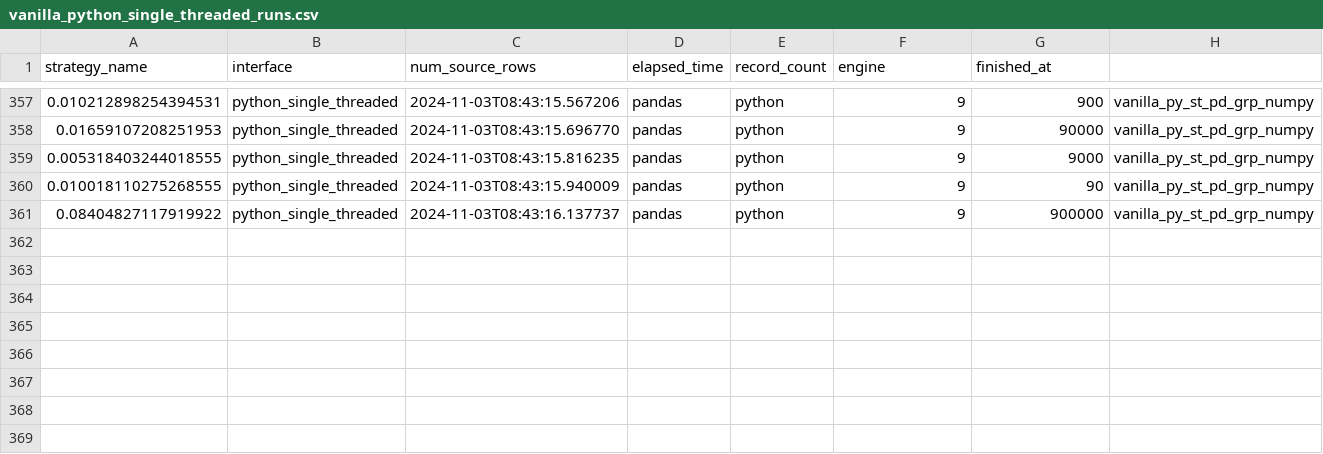
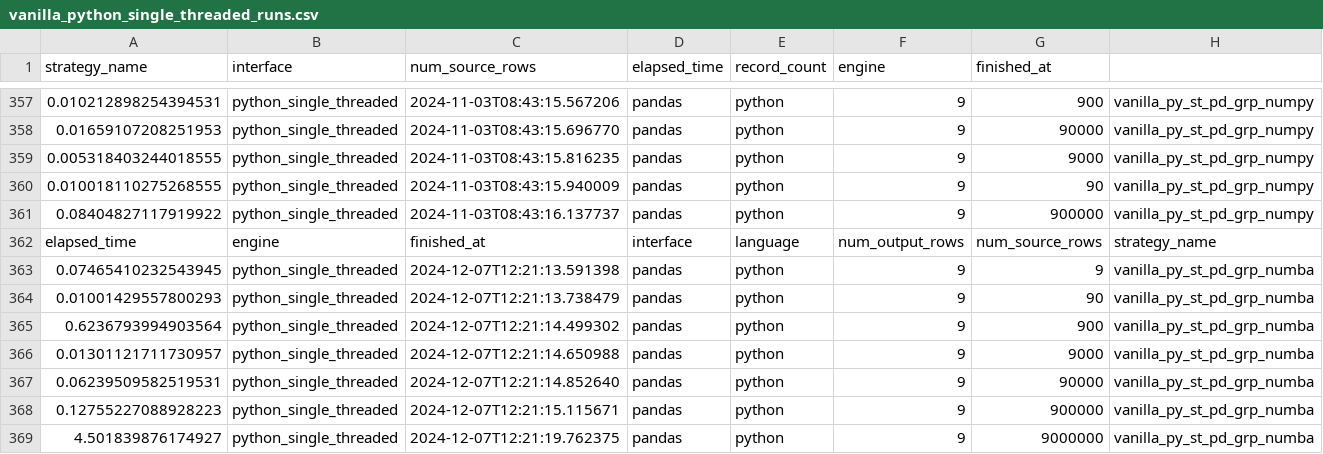
Before and after one commit to StevenDavisTechNotes/SparkAggregationMethods, a CSV file: PythonSingleThreaded/results/vanilla_python_single_threaded_runs.csv, drawn as a sheet; only a part is shown, gaps mark what is left out; the diff names each change by its address in the sheet, - before the commit and + after, or states it on an @@ line.

```diff
--- a/PythonSingleThreaded/results/vanilla_python_single_threaded_runs.csv
+++ b/PythonSingleThreaded/results/vanilla_python_single_threaded_runs.csv
+row 362: elapsed_time | engine | finished_at | interface | language | num_output_rows | num_source_rows | strategy_name
+row 363: 0.07465410232543945 | python_single_threaded | 2024-12-07T12:21:13.591398 | pandas | python | 9 | 9 | vanilla_py_st_pd_grp_numba
+row 364: 0.01001429557800293 | python_single_threaded | 2024-12-07T12:21:13.738479 | pandas | python | 9 | 90 | vanilla_py_st_pd_grp_numba
+row 365: 0.6236793994903564 | python_single_threaded | 2024-12-07T12:21:14.499302 | pandas | python | 9 | 900 | vanilla_py_st_pd_grp_numba
+row 366: 0.01301121711730957 | python_single_threaded | 2024-12-07T12:21:14.650988 | pandas | python | 9 | 9000 | vanilla_py_st_pd_grp_numba
+row 367: 0.06239509582519531 | python_single_threaded | 2024-12-07T12:21:14.852640 | pandas | python | 9 | 90000 | vanilla_py_st_pd_grp_numba
+row 368: 0.12755227088928223 | python_single_threaded | 2024-12-07T12:21:15.115671 | pandas | python | 9 | 900000 | vanilla_py_st_pd_grp_numba
+row 369: 4.501839876174927 | python_single_threaded | 2024-12-07T12:21:19.762375 | pandas | python | 9 | 9000000 | vanilla_py_st_pd_grp_numba
```
Also changed, not shown: PythonSingleThreaded/results/section_python_single_threaded_runs.csv, results/vanilla_results.csv, 56 other files.
